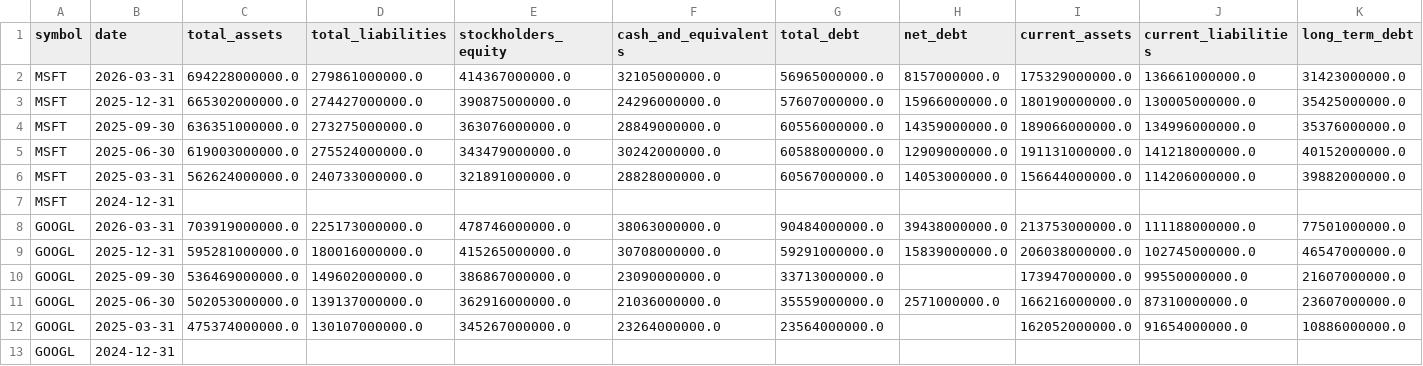
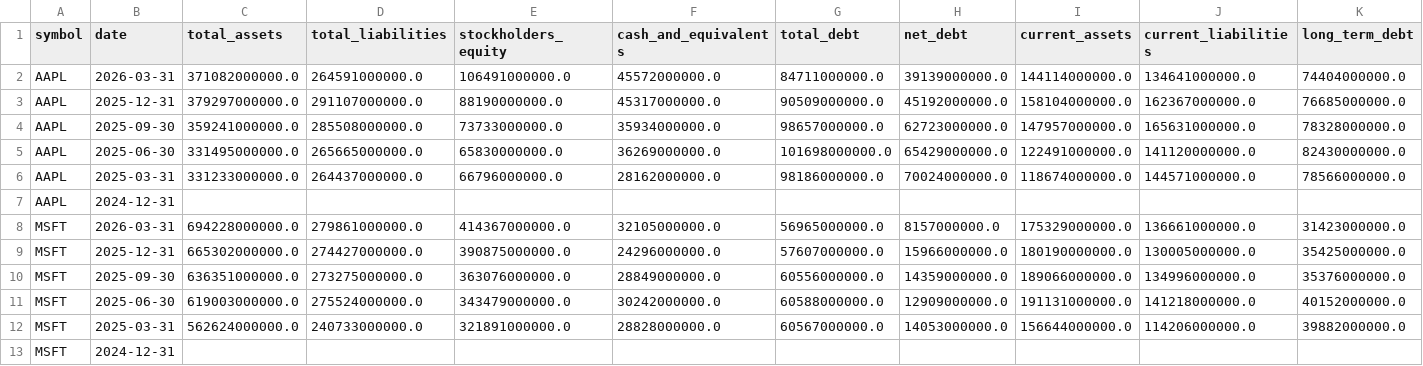
Before and after one commit to altonbot42/magnificent7-dashboard, a CSV file: data/csv/balance_sheet.csv, drawn as a sheet; only a part is shown; the shorter side is filled out with more unchanged rows; rows hold the shown columns only; the diff names each change by its address in the sheet, - before the commit and + after, or states it on an @@ line.

```diff
--- a/data/csv/balance_sheet.csv
+++ b/data/csv/balance_sheet.csv
+row 2: AAPL | 2026-03-31 | 371082000000.0 | 264591000000.0 | 106491000000.0 | 45572000000.0 | 84711000000.0 | 39139000000.0 | 144114000000.0 | 134641000000.0 | 74404000000.0
+row 3: AAPL | 2025-12-31 | 379297000000.0 | 291107000000.0 | 88190000000.0 | 45317000000.0 | 90509000000.0 | 45192000000.0 | 158104000000.0 | 162367000000.0 | 76685000000.0
+row 4: AAPL | 2025-09-30 | 359241000000.0 | 285508000000.0 | 73733000000.0 | 35934000000.0 | 98657000000.0 | 62723000000.0 | 147957000000.0 | 165631000000.0 | 78328000000.0
+row 5: AAPL | 2025-06-30 | 331495000000.0 | 265665000000.0 | 65830000000.0 | 36269000000.0 | 101698000000.0 | 65429000000.0 | 122491000000.0 | 141120000000.0 | 82430000000.0
+row 6: AAPL | 2025-03-31 | 331233000000.0 | 264437000000.0 | 66796000000.0 | 28162000000.0 | 98186000000.0 | 70024000000.0 | 118674000000.0 | 144571000000.0 | 78566000000.0
+row 7: AAPL | 2024-12-31
```
Also changed, not shown: data/csv/income_statement.csv, data/csv/ratios.csv.
